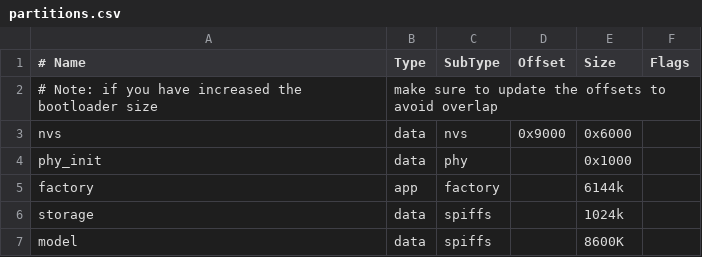
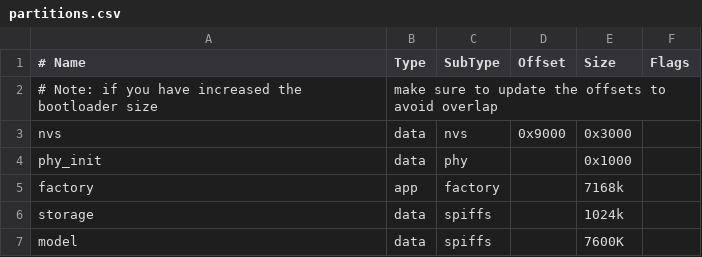
Before and after one commit to Laziest-sheep/esp-box, a CSV file: examples/image_display/partitions.csv, drawn as a sheet.

```diff
--- a/examples/image_display/partitions.csv
+++ b/examples/image_display/partitions.csv
@@ -2,6 +2,6 @@
 # Note: if you have increased the bootloader size, make sure to update the offsets to avoid overlap
-nvs,      data, nvs,     0x9000,  0x6000,
+nvs,      data, nvs,     0x9000,  0x3000,
 phy_init, data, phy,     ,        0x1000,
-factory,  app,  factory, ,        6144k,
+factory,  app,  factory, ,        7168k,
 storage,  data, spiffs,  ,        1024k,
-model,    data, spiffs,  ,        8600K,
+model,    data, spiffs,  ,        7600K,
```
Also changed, not shown: 6 other files.
